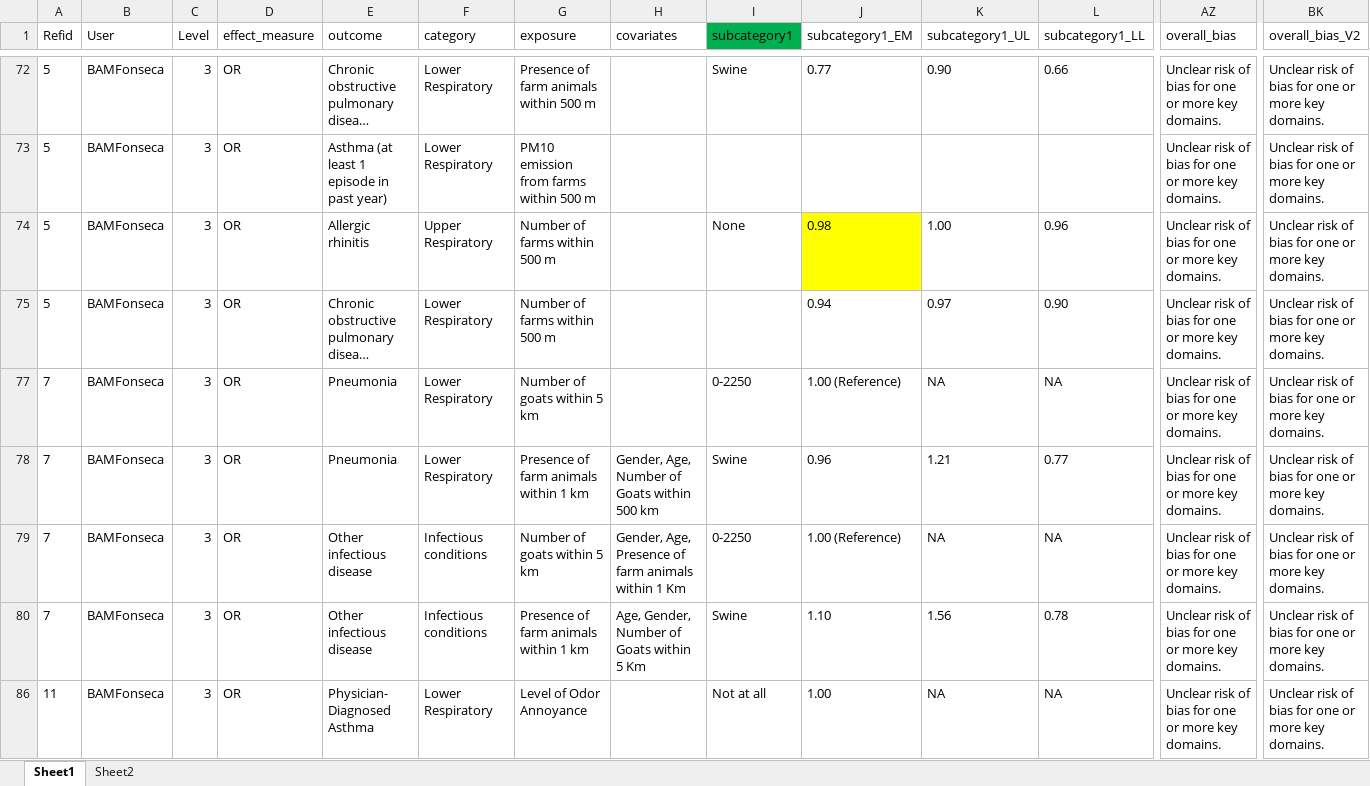
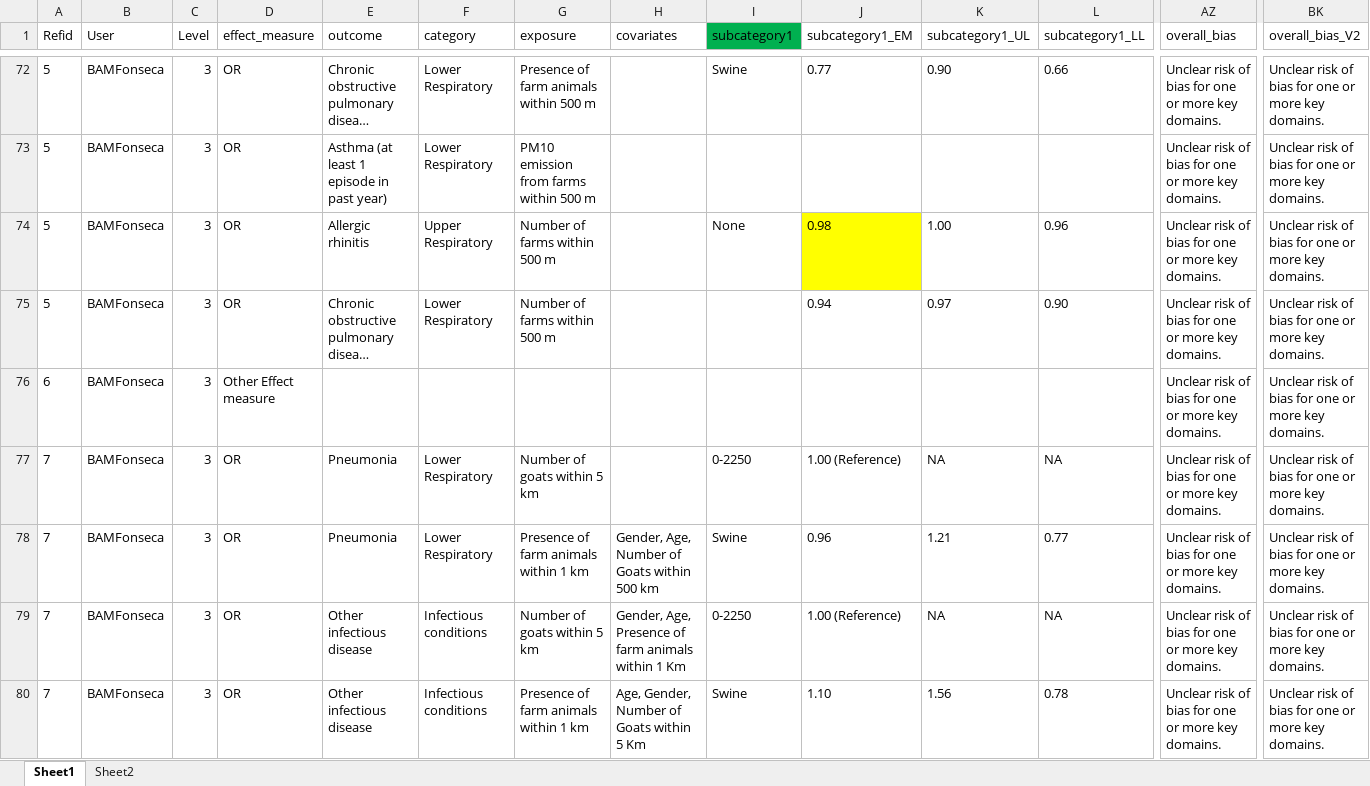
Before and after one commit to fonsecalex258/Update-Website-July-2021, an Excel workbook: datasets/distiller_cross.xlsx, sheet Sheet1, drawn as a sheet; only a part is shown, gaps mark what is left out; the shorter side is filled out with more unchanged rows; long unchanged cells end in …; values as stored, in another font and other column widths than the file's, no borders; rows hold the shown columns only; the diff covers the shown part only; the diff names each change by its address in the sheet, - before the commit and + after, or states it on an @@ line.

```diff
--- a/datasets/distiller_cross.xlsx (sheet Sheet1)
+++ b/datasets/distiller_cross.xlsx (sheet Sheet1)
@@ row 76 unhidden: 6 | BAMFonseca | 3 | Other Effect measure |  |  |  |  |  |  |  |  | Unclear risk of bias for one or more key domains. | Unclear risk of bias for one or more key domains. @@
```
Also changed, not shown: 19 added rows, 51 hidden or unhidden rows and 4 edited cells elsewhere in this sheet, hidden cells, datasets/distiller_casecontrol.xlsx, datasets/distiller_cohort.xlsx, 5 other files.
